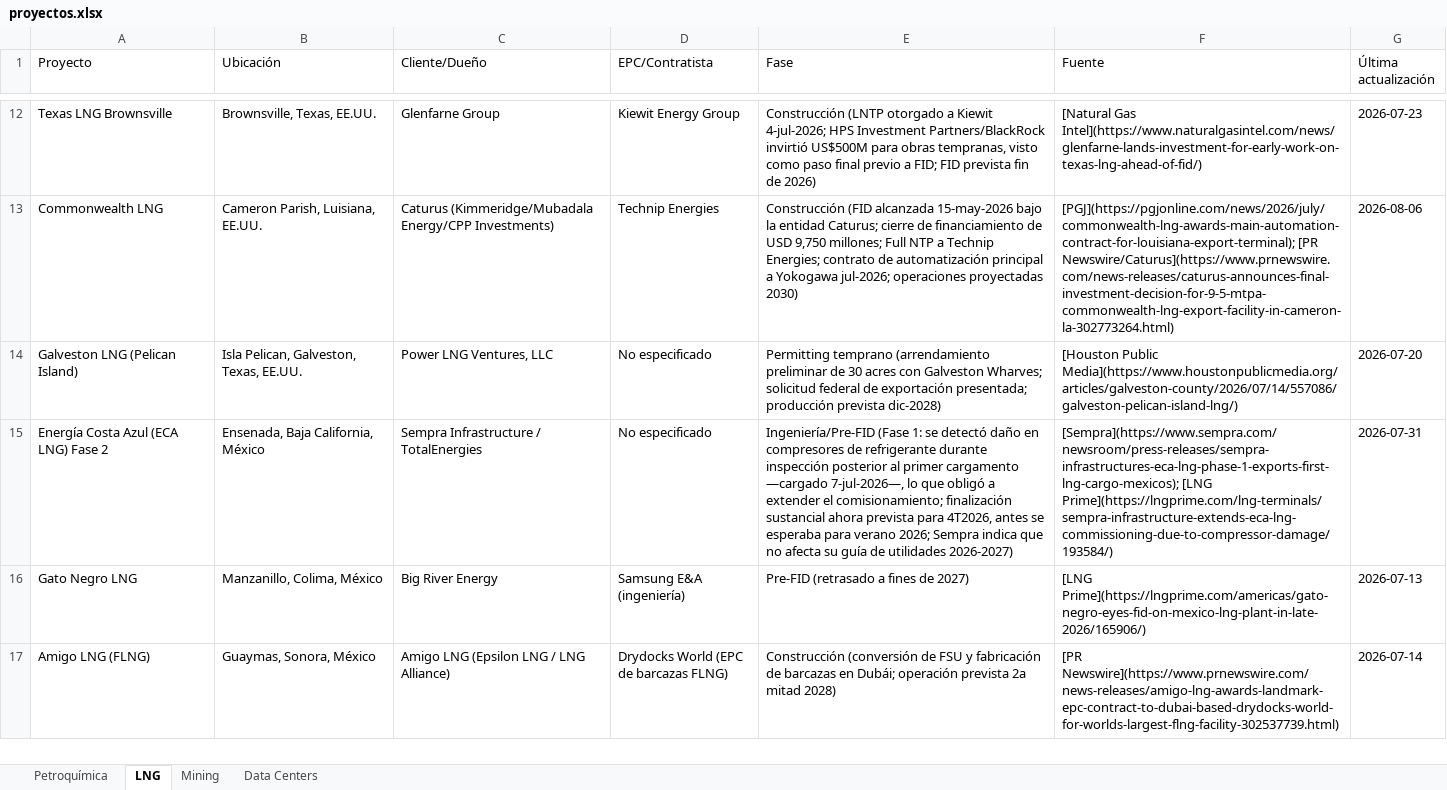
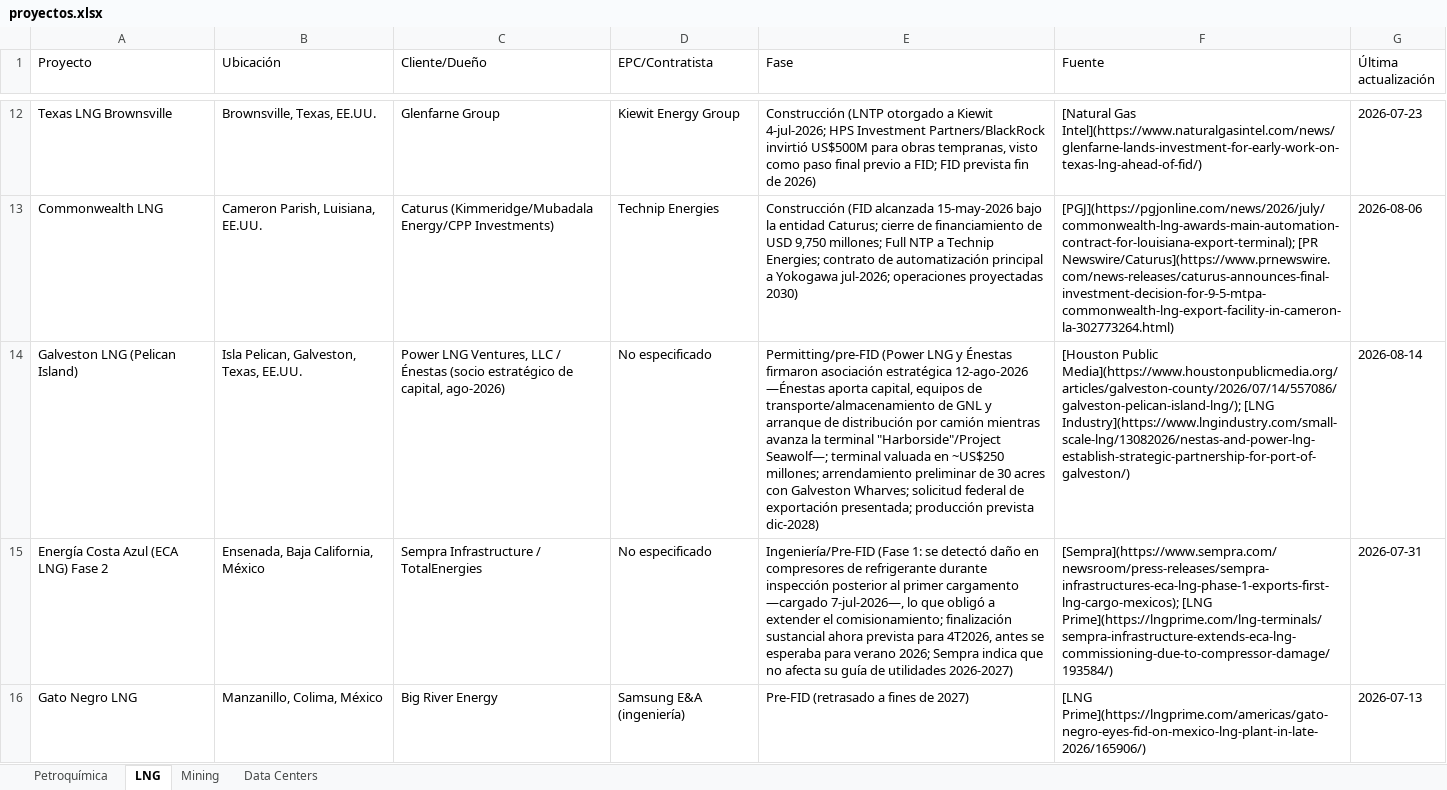
Before and after one commit to ebernalprieto/steelgo-proyectos-tracker, an Excel workbook: proyectos.xlsx, sheet LNG, drawn as a sheet; only a part is shown, gaps mark what is left out; the shorter side is filled out with more unchanged rows; values as stored, in another font and other column widths than the file's, no borders; the diff names each change by its address in the sheet, - before the commit and + after, or states it on an @@ line.

```diff
--- a/proyectos.xlsx (sheet LNG)
+++ b/proyectos.xlsx (sheet LNG)
-C14 (Cliente/Dueño): …Ventures, LLC
+C14 (Cliente/Dueño): …Ventures, LLC / Énestas (socio estratégico de capital, ago-2026)
-E14 (Fase): Permitting temprano (arrendamiento preliminar de…
+E14 (Fase): Permitting/pre-FID (Power LNG y Énestas firmaron asociación estratégica 12-ago-2026 —Énestas aporta capital, equipos de transporte/almacenamiento de GNL y arranque de distribución por camión mientras avanza la terminal "Harborside"/Project Seawolf—; terminal valuada en ~US$250 millones; arrendamiento preliminar de…
-F14 (Fuente): [Houston Public Media](https://www.houstonpublicmedia.org/articles/galveston-county/2026/07/14/557086/galveston-pelican-island-lng/)
+F14 (Fuente): [Houston Public Media](https://www.houstonpublicmedia.org/articles/galveston-county/2026/07/14/557086/galveston-pelican-island-lng/); [LNG Industry](https://www.lngindustry.com/small-scale-lng/13082026/nestas-and-power-lng-establish-strategic-partnership-for-port-of-galveston/)
-G14 (Última actualización): 2026-07-20
+G14 (Última actualización): 2026-08-14
```
Also changed, not shown: sheet Mining, sheet Petroquímica, sheet Data Centers, 1 other file.
